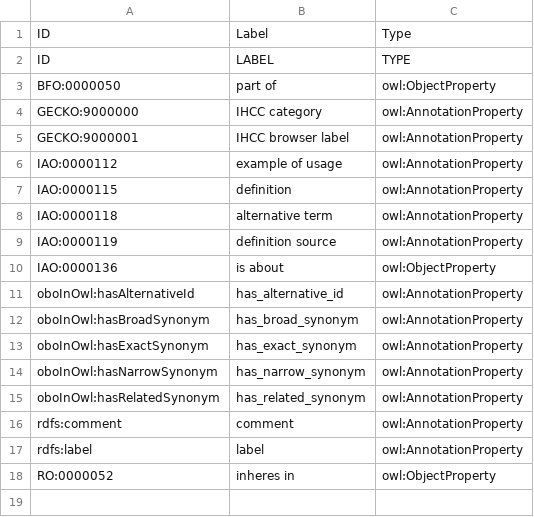
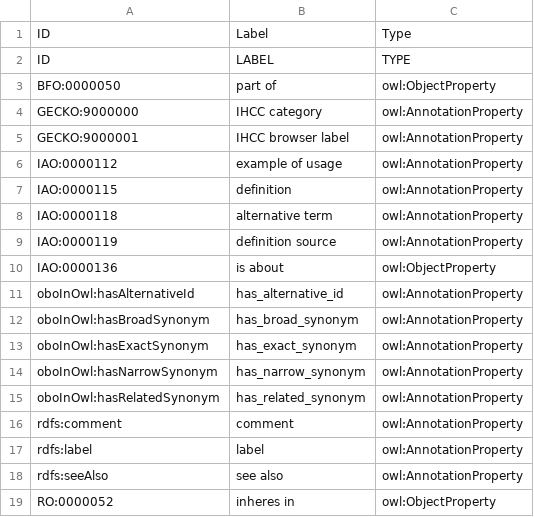
Before and after one commit to IHCC-cohorts/GECKO, a TSV file: src/ontology/templates/properties.tsv, drawn as a sheet.

Commit message:
Add rdfs:seeAlso

```diff
--- a/src/ontology/templates/properties.tsv
+++ b/src/ontology/templates/properties.tsv
@@ -17,2 +17,3 @@ rdfs:comment	comment	owl:AnnotationProperty
 rdfs:label	label	owl:AnnotationProperty
+rdfs:seeAlso	see also	owl:AnnotationProperty
 RO:0000052	inheres in	owl:ObjectProperty
```
Also changed, not shown: 3 other files.
